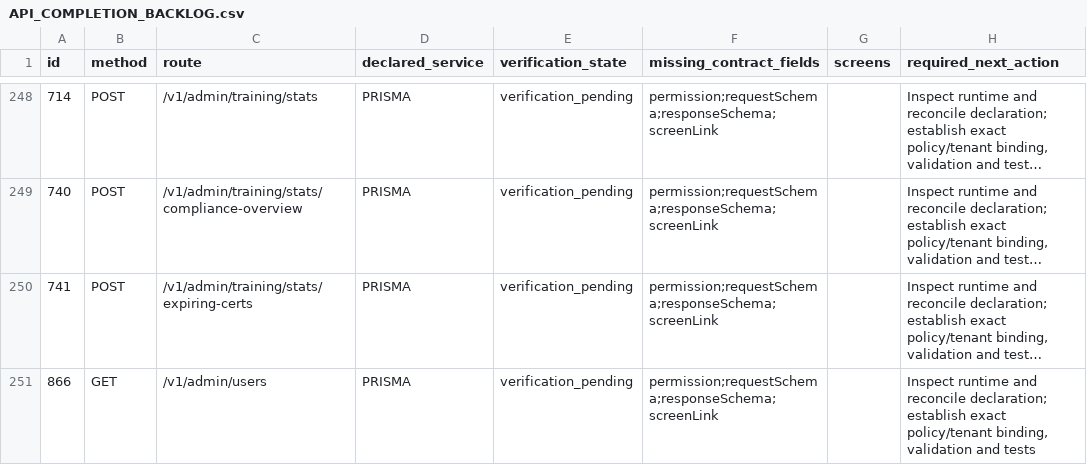
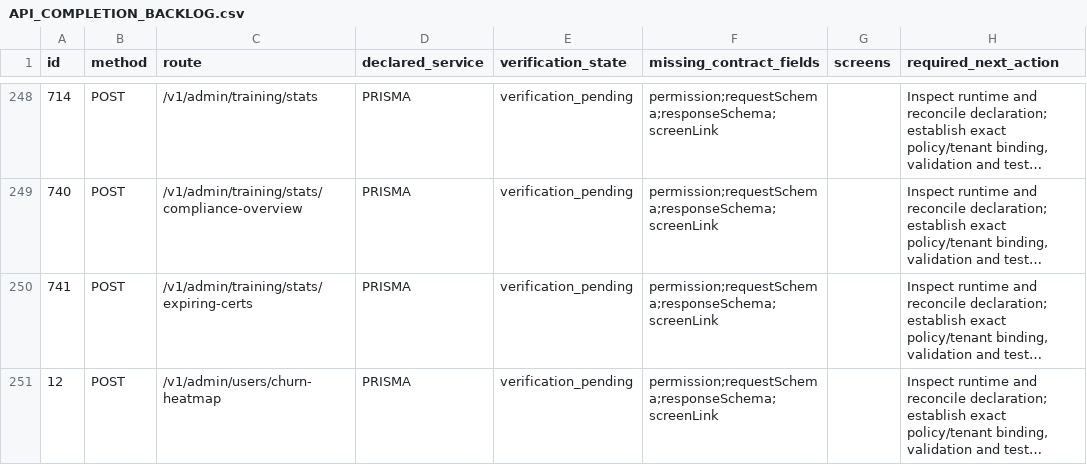
Before and after one commit to shaikhrais/primecare-platform, a CSV file: docs/api/API_COMPLETION_BACKLOG.csv, drawn as a sheet; only a part is shown, gaps mark what is left out; the shorter side is filled out with more unchanged rows; long unchanged cells end in …; the diff covers the shown part only; the diff names each change by its address in the sheet, - before the commit and + after, or states it on an @@ line.

Commit message:
Reconcile existing authentication contracts in batches 242–247

```diff
--- a/docs/api/API_COMPLETION_BACKLOG.csv
+++ b/docs/api/API_COMPLETION_BACKLOG.csv
-row 251: 866 | GET | /v1/admin/users | PRISMA | verification_pending | permission;requestSchema;responseSchema;screenLink |  | Inspect runtime and reconcile declaration; establish exact policy/tenant binding, validation and tests
```
Also changed, not shown: 5 removed rows elsewhere in this file, 16 other files.
